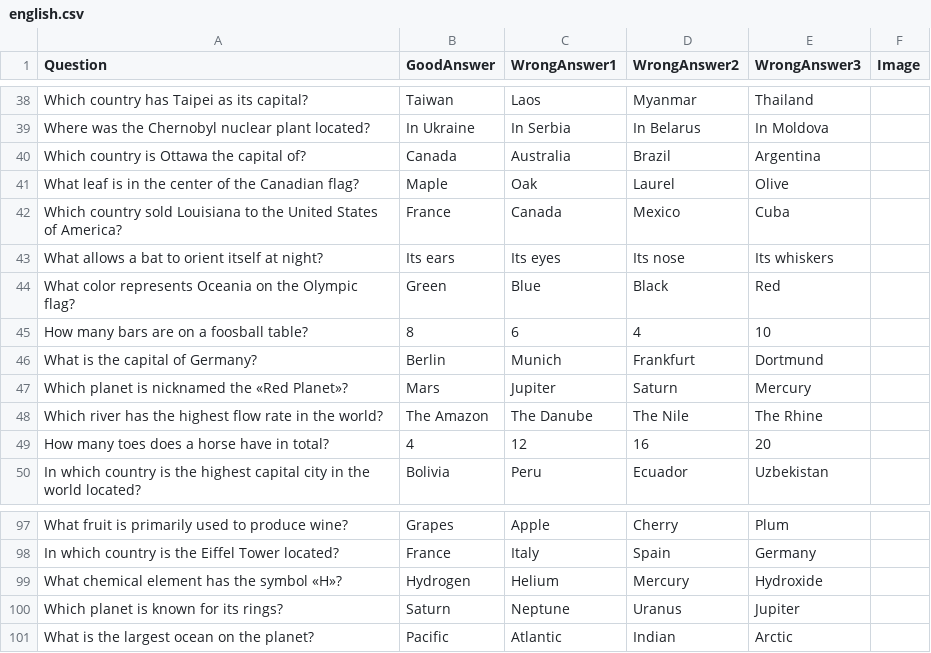
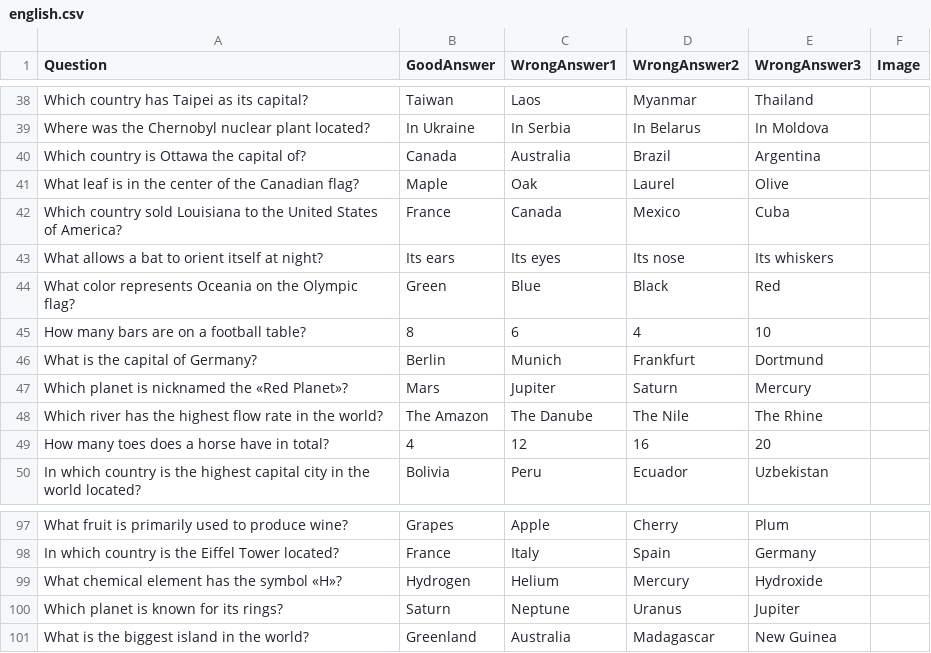
Before and after one commit to Gild56/the_test, a CSV file: databases/english.csv, drawn as a sheet; only a part is shown, gaps mark what is left out.

```diff
--- a/databases/english.csv
+++ b/databases/english.csv
@@ -44,3 +44,3 @@
 "What color represents Oceania on the Olympic flag?","Green","Blue","Black","Red"
-"How many bars are on a foosball table?","8","6","4","10"
+"How many bars are on a football table?","8","6","4","10"
 "What is the capital of Germany?","Berlin","Munich","Frankfurt","Dortmund"
@@ -100,2 +100,2 @@
 "Which planet is known for its rings?","Saturn","Neptune","Uranus","Jupiter"
-"What is the largest ocean on the planet?","Pacific","Atlantic","Indian","Arctic"
+"What is the biggest island in the world?","Greenland","Australia","Madagascar","New Guinea"
```
Also changed, not shown: databases/french.csv, databases/russian.csv, 7 other files.
